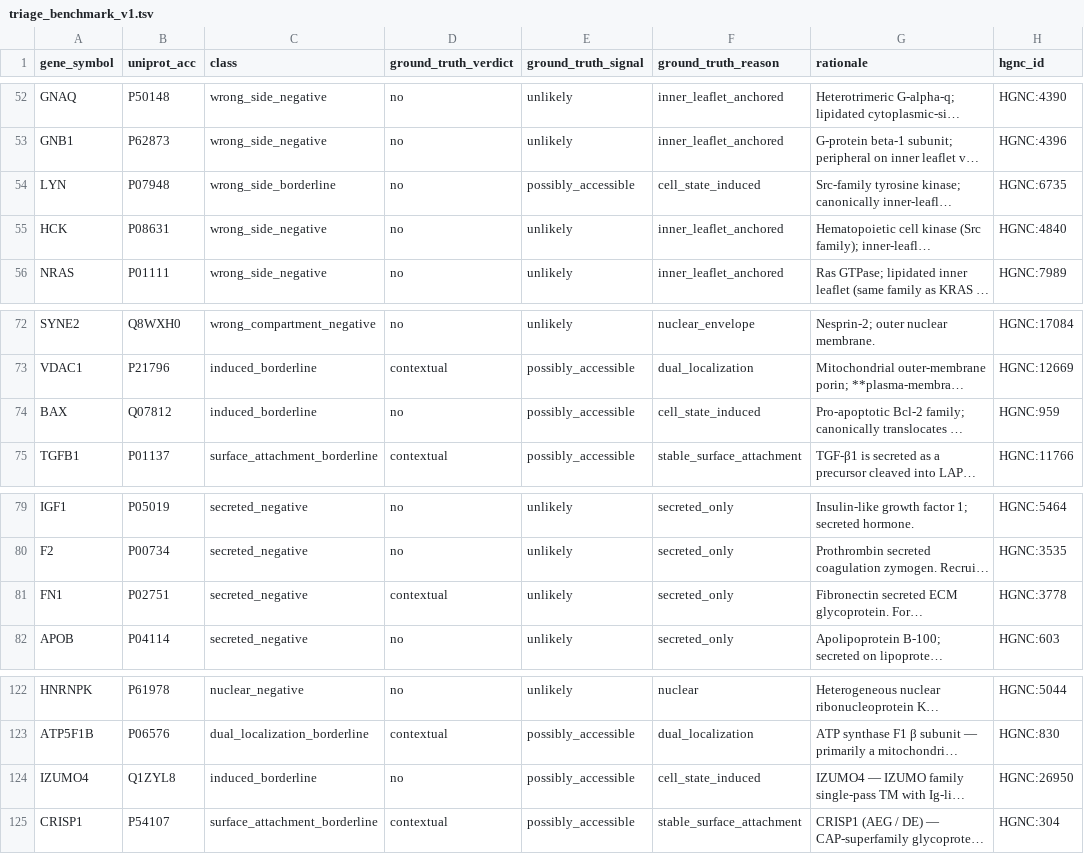
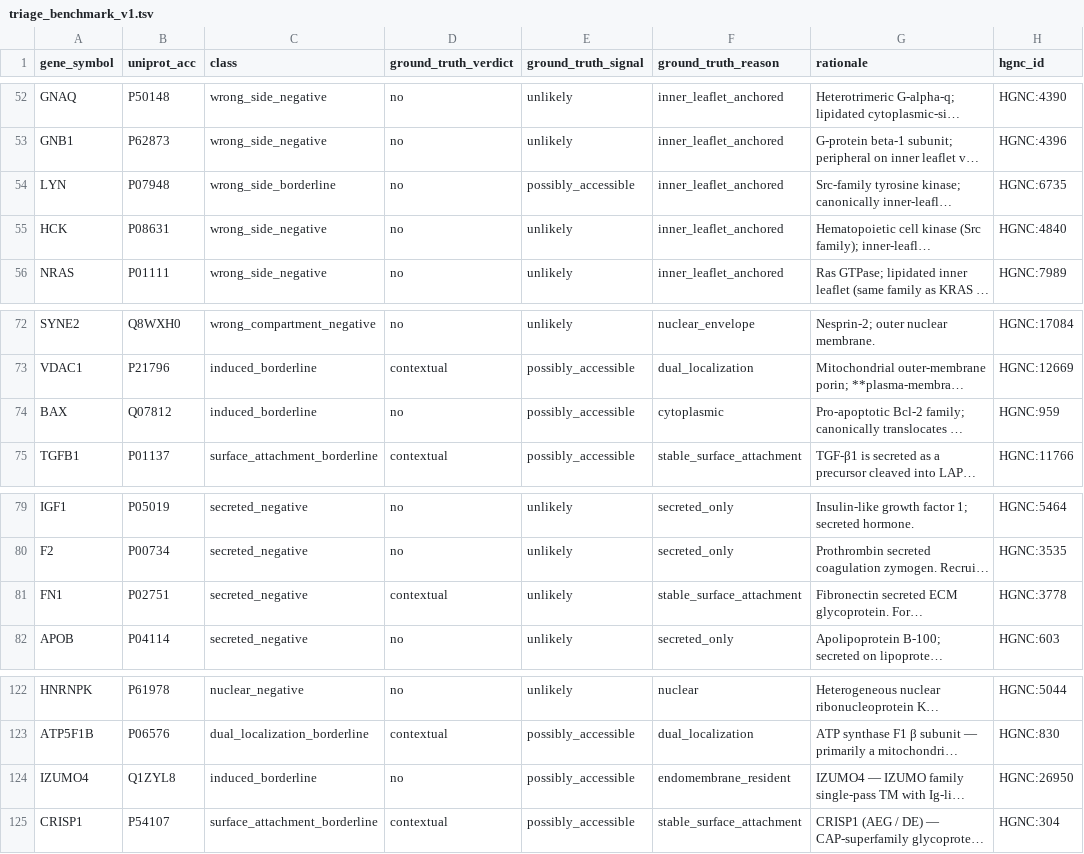
Before and after one commit to Deliverome-Project/accessible-surfaceome, a TSV file: data/eval/triage_benchmark_v1.tsv, drawn as a sheet; only a part is shown, gaps mark what is left out; long unchanged cells end in …; the diff names each change by its address in the sheet, - before the commit and + after, or states it on an @@ line.

Commit message:
fix(agents): align relabeled triage-bench reasons + green up triage tests
These were pre-existing CI failures on this branch (the v2 relabel commit
45fbaffdb landed truth/prompt changes without updating the regression tests).

- triage_benchmark_v1.tsv: 45fbaffdb flipped ground_truth_verdict on 4 rows
  (BAX/LYN/IZUMO4 → no, FN1 → contextual) but left ground_truth_reason
  stale, so each violated the reason↔verdict schema. Re-curate the reason
  to match the intended new verdict:
    LYN    → inner_leaflet_anchored   (myristoylated/palmitoylated kinase)
    BAX    → cytoplasmic              (cytoplasmic → mito outer membrane)
    IZUMO4 → endomembrane_resident    (acrosomal-cap sequestered TM)
    FN1    → stable_surface_attachment (soluble ECM, integrin-attached)
- test_triage_prompt_parity: drop the before_no_closing_membrane_association
  fingerprint — that shared sentence was intentionally removed from all 5
  triage prompt variants in 45fbaffdb (it forbade `no` for endomembrane /
  inner-leaflet proteins).
- test_surface_annotation_publish: add the `# ty: ignore[invalid-argument-type]`
  half — ty doesn't honor a bare mypy-style `# type: ignore[arg-type]`.

```diff
--- a/data/eval/triage_benchmark_v1.tsv
+++ b/data/eval/triage_benchmark_v1.tsv
-F54 (ground_truth_reason): cell_state_induced
+F54 (ground_truth_reason): inner_leaflet_anchored
-F74 (ground_truth_reason): cell_state_induced
+F74 (ground_truth_reason): cytoplasmic
-F81 (ground_truth_reason): secreted_only
+F81 (ground_truth_reason): stable_surface_attachment
-F124 (ground_truth_reason): cell_state_induced
+F124 (ground_truth_reason): endomembrane_resident
```
Also changed, not shown: 2 other files.
